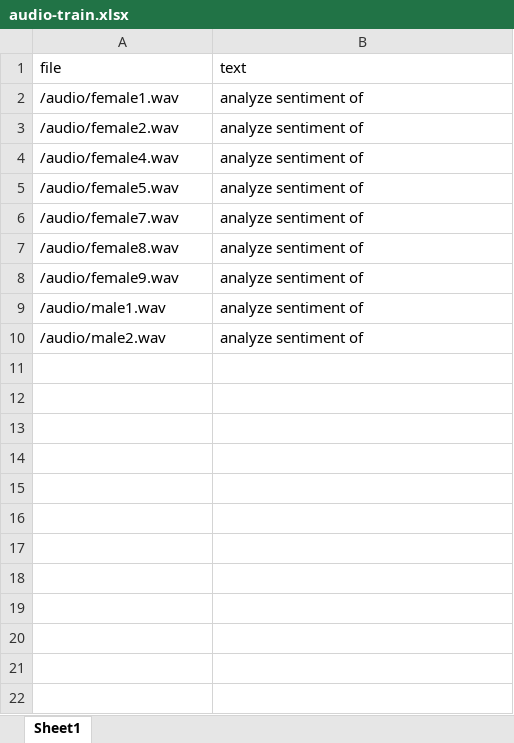
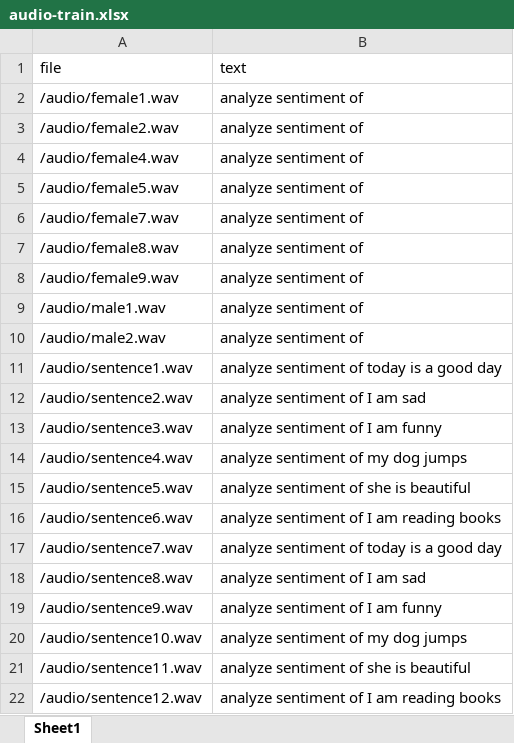
Before and after one commit to estojanovic/Sentiment-Analysis-Voice-Recognition, an Excel workbook: audio-train.xlsx, sheet Sheet1, drawn as a sheet; values as stored, in another font and other column widths than the file's, no borders; the diff names each change by its address in the sheet, - before the commit and + after, or states it on an @@ line.

Commit message:
add new audio

```diff
--- a/audio-train.xlsx (sheet Sheet1)
+++ b/audio-train.xlsx (sheet Sheet1)
+row 11: /audio/sentence1.wav | analyze sentiment of today is a good day
+row 12: /audio/sentence2.wav | analyze sentiment of I am sad
+row 13: /audio/sentence3.wav | analyze sentiment of I am funny
+row 14: /audio/sentence4.wav | analyze sentiment of my dog jumps
+row 15: /audio/sentence5.wav | analyze sentiment of she is beautiful
+row 16: /audio/sentence6.wav | analyze sentiment of I am reading books
+row 17: /audio/sentence7.wav | analyze sentiment of today is a good day
+row 18: /audio/sentence8.wav | analyze sentiment of I am sad
+row 19: /audio/sentence9.wav | analyze sentiment of I am funny
+row 20: /audio/sentence10.wav | analyze sentiment of my dog jumps
+row 21: /audio/sentence11.wav | analyze sentiment of she is beautiful
+row 22: /audio/sentence12.wav | analyze sentiment of I am reading books
```
Also changed, not shown: 15 other files.
